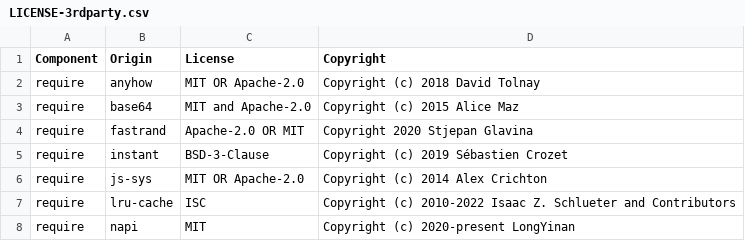
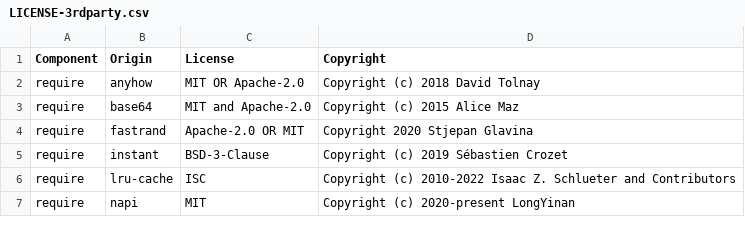
Before and after one commit to DataDog/dd-native-iast-rewriter-js, a CSV file: LICENSE-3rdparty.csv, drawn as a sheet; only a part is shown.

```diff
--- a/LICENSE-3rdparty.csv
+++ b/LICENSE-3rdparty.csv
@@ -5,3 +5,2 @@ require,fastrand,Apache-2.0 OR MIT, Copyright 2020 Stjepan Glavina
 require,instant,BSD-3-Clause,Copyright (c) 2019 Sébastien Crozet
-require,js-sys,MIT OR Apache-2.0,Copyright (c) 2014 Alex Crichton
 require,lru-cache,ISC,Copyright (c) 2010-2022 Isaac Z. Schlueter and Contributors
```
Also changed, not shown: 6 other files.
